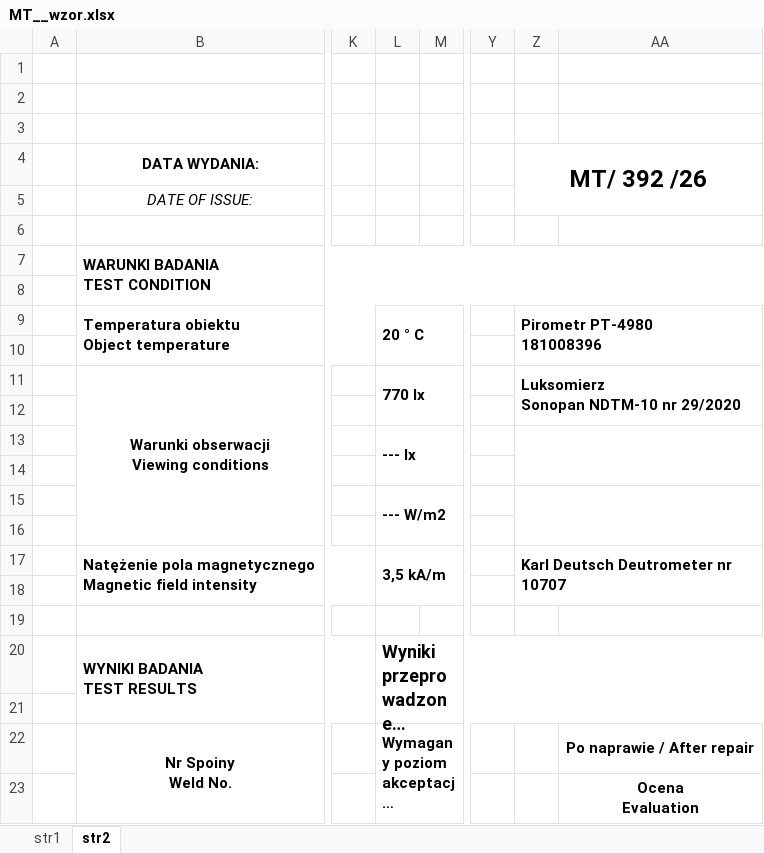
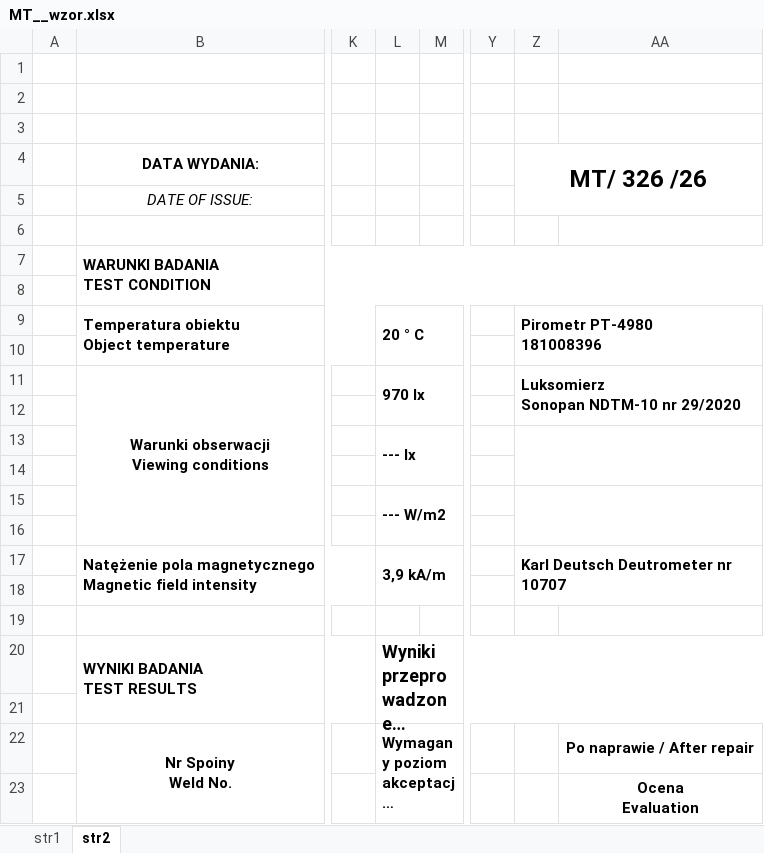
Before and after one commit to olgierdmoryc-oss/ndt-app, an Excel workbook: MT__wzor.xlsx, sheet str2, drawn as a sheet; only a part is shown, gaps mark what is left out; long unchanged cells end in …; values as stored, in another font and other column widths than the file's, no borders; charts and pictures not drawn; the diff names each change by its address in the sheet, - before the commit and + after, or states it on an @@ line.

```diff
--- a/MT__wzor.xlsx (sheet str2)
+++ b/MT__wzor.xlsx (sheet str2)
-Z4: MT/ 392 /26
+Z4: MT/ 326 /26
-L11: 770 lx
+L11: 970 lx
-L17: 3,5 kA/m
+L17: 3,9 kA/m
```
Also changed, not shown: sheet str1, formulas that keep their value, charts or pictures, PT__wzor.xlsx, UT__wzor.xlsx, 2 other files.
